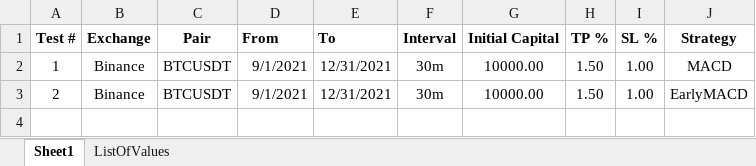
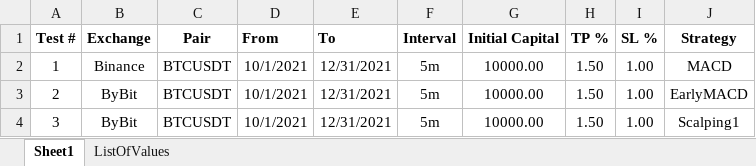
Before and after one commit to SebCoding/BackTester, an Excel workbook: TestCases.xlsx, sheet Sheet1, drawn as a sheet; values as stored, in another font and other column widths than the file's, no borders; the diff names each change by its address in the sheet, - before the commit and + after, or states it on an @@ line.

```diff
--- a/TestCases.xlsx (sheet Sheet1)
+++ b/TestCases.xlsx (sheet Sheet1)
-D2:D3 (From): 9/1/2021
+D2:D3 (From): 10/1/2021
-F2:F3 (Interval): 30m
+F2:F3 (Interval): 5m
-B3 (Exchange): Binance
+B3 (Exchange): ByBit
+row 4: 3 | ByBit | BTCUSDT | 10/1/2021 | 12/31/2021 | 5m | 10000.00 | 1.50 | 1.00 | Scalping1
```
Also changed, not shown: sheet ListOfValues, 7 other files.
